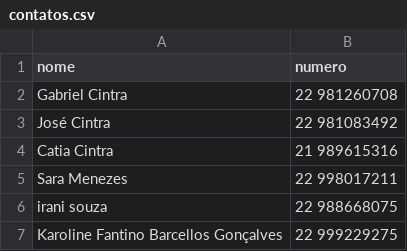
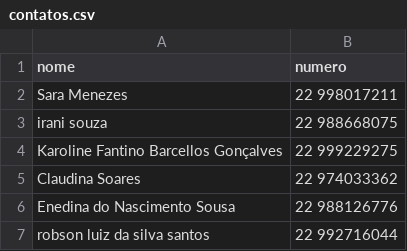
Before and after one commit to grupowking/disparo-wking, a CSV file: contatos.csv, drawn as a sheet; only a part is shown; the shorter side is filled out with more unchanged rows.

```diff
--- a/contatos.csv
+++ b/contatos.csv
@@ -1,5 +1,2 @@
 nome;numero
-Gabriel Cintra;22 981260708
-José Cintra;22 981083492
-Catia Cintra;21 989615316
 Sara Menezes;22 998017211
```
Also changed, not shown: 1 other file.
